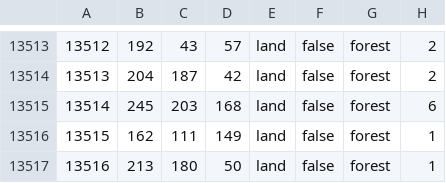
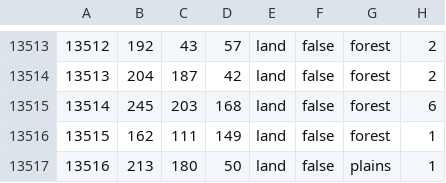
Before and after one commit to World-Ablaze/world-ablaze-beta, a CSV file: map/definition.csv, drawn as a sheet; only a part is shown, gaps mark what is left out.

```diff
--- a/map/definition.csv
+++ b/map/definition.csv
@@ -13516,2 +13516,2 @@
 13515;162;111;149;land;false;forest;1
-13516;213;180;50;land;false;forest;1
+13516;213;180;50;land;false;plains;1
```
Also changed, not shown: 2 other files.
